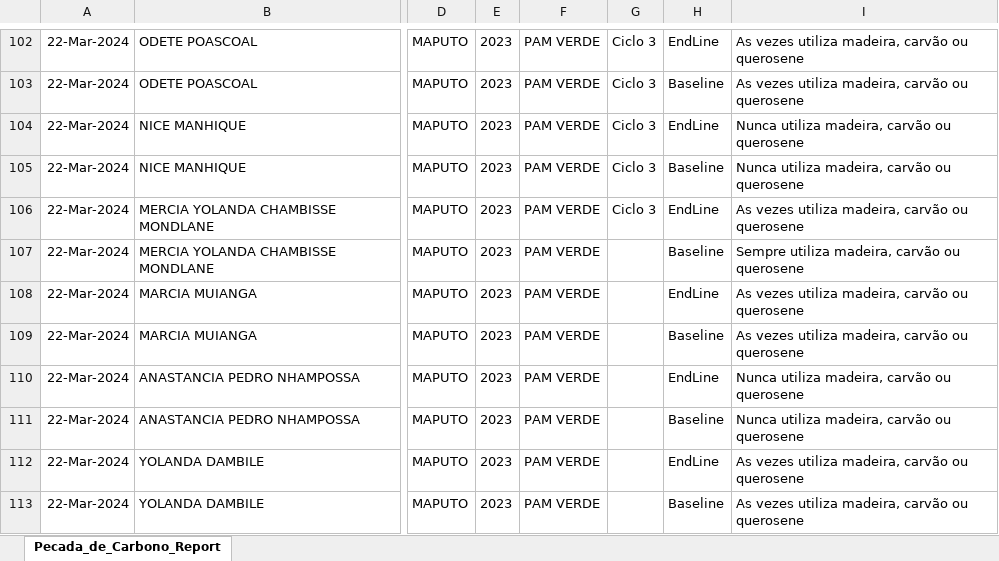
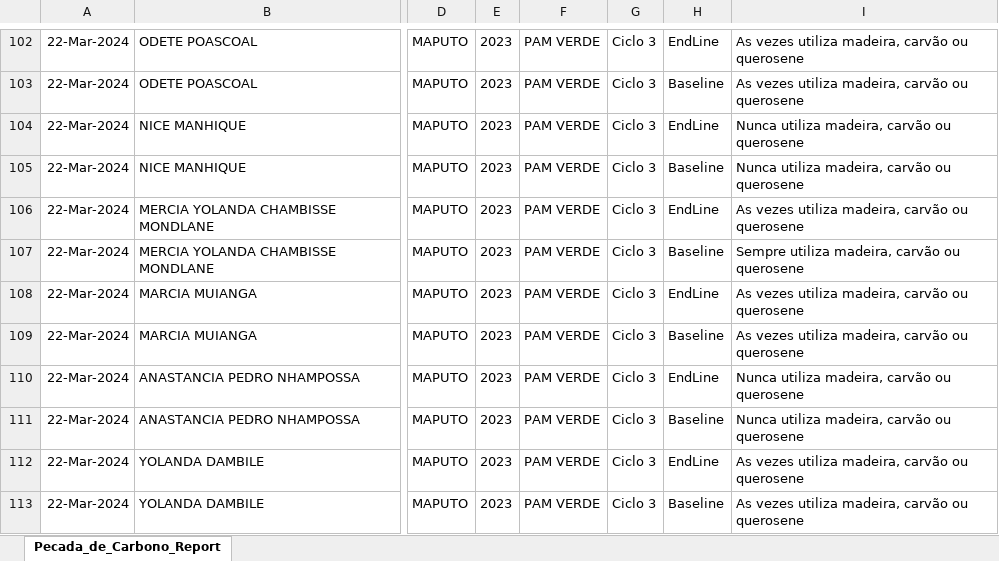
Before and after one commit to dionisio173/Dashboard_Empreendedorismo_Vers-o1, an Excel workbook: Pegada de Carbono Report.xlsx, sheet Pecada_de_Carbono_Report, drawn as a sheet; only a part is shown, gaps mark what is left out; values as stored, in another font and other column widths than the file's, no borders; the diff names each change by its address in the sheet, - before the commit and + after, or states it on an @@ line.

```diff
--- a/Pegada de Carbono Report.xlsx (sheet Pecada_de_Carbono_Report)
+++ b/Pegada de Carbono Report.xlsx (sheet Pecada_de_Carbono_Report)
-G107:G113: (empty)
+G107:G113: Ciclo 3
```
Also changed, not shown: 7 other files.
